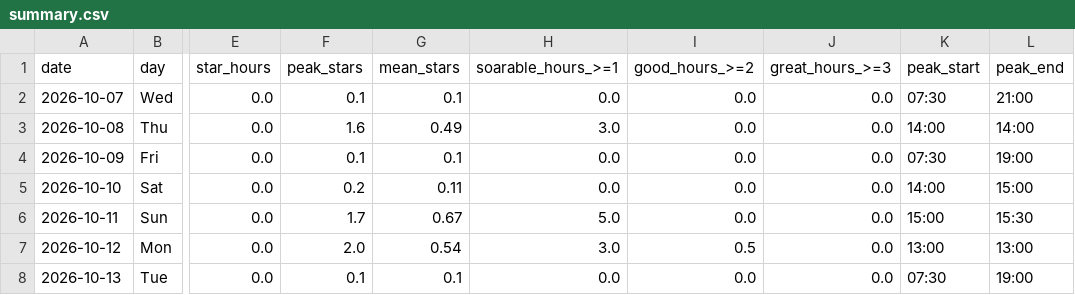
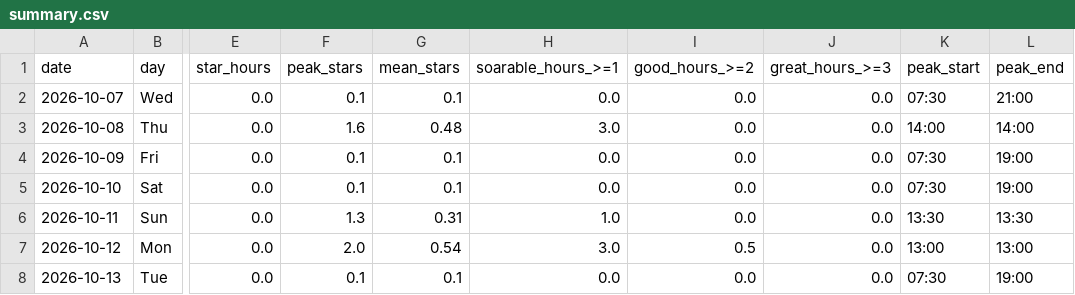
Before and after one commit to kitebuggy/rasp-cambridge, a CSV file: public/charts/summary.csv, drawn as a sheet; only a part is shown, gaps mark what is left out; the diff names each change by its address in the sheet, - before the commit and + after, or states it on an @@ line.

```diff
--- a/public/charts/summary.csv
+++ b/public/charts/summary.csv
-G3 (mean_stars): 0.49
+G3 (mean_stars): 0.48
-F5 (peak_stars): 0.2
+F5 (peak_stars): 0.1
-G5 (mean_stars): 0.11
+G5 (mean_stars): 0.1
-K5 (peak_start): 14:00
+K5 (peak_start): 07:30
-L5 (peak_end): 15:00
+L5 (peak_end): 19:00
-F6 (peak_stars): 1.7
+F6 (peak_stars): 1.3
-G6 (mean_stars): 0.67
+G6 (mean_stars): 0.31
-H6 (soarable_hours_>=1): 5.0
+H6 (soarable_hours_>=1): 1.0
-K6 (peak_start): 15:00
+K6 (peak_start): 13:30
-L6 (peak_end): 15:30
+L6 (peak_end): 13:30
```
Also changed, not shown: public/charts/halfhour.csv, 1 other file.
